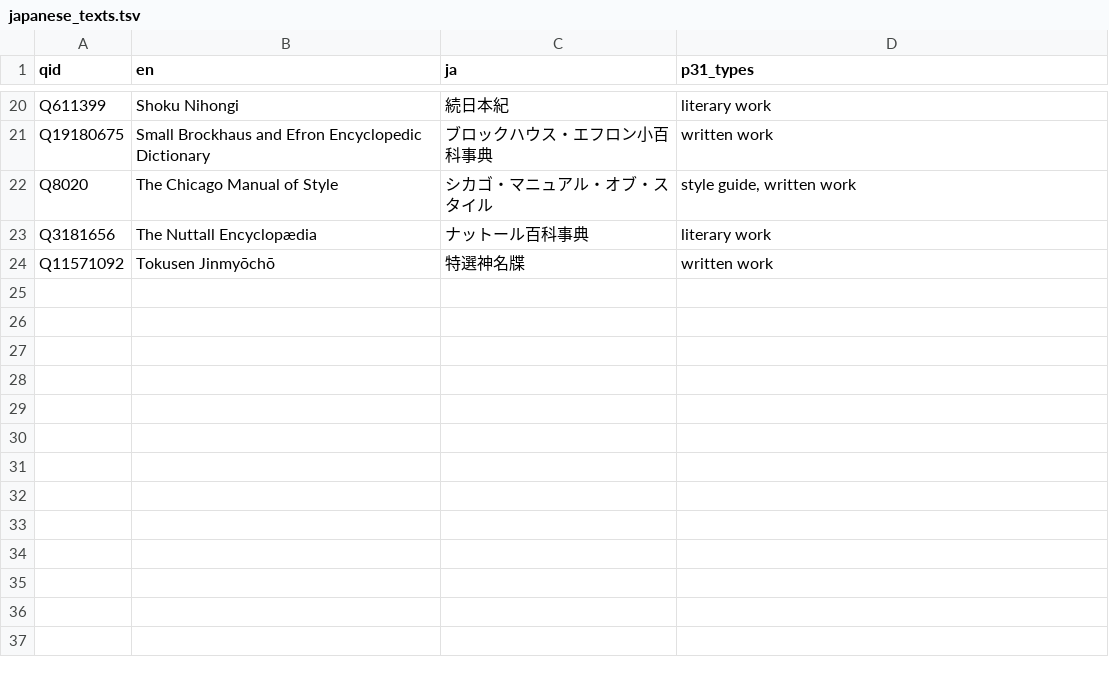
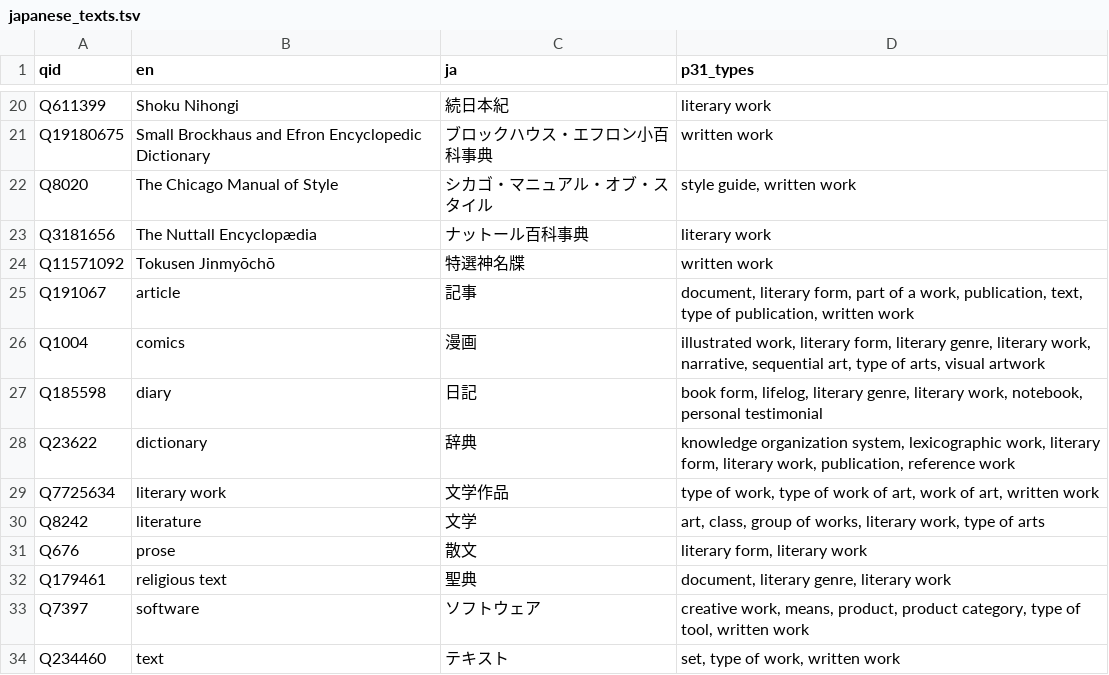
Before and after one commit to EmmaLeonhart/shintowiki-scripts, a TSV file: shinto-label-generator/bfs/japanese_texts.tsv, drawn as a sheet; only a part is shown, gaps mark what is left out; the diff names each change by its address in the sheet, - before the commit and + after, or states it on an @@ line.

```diff
--- a/shinto-label-generator/bfs/japanese_texts.tsv
+++ b/shinto-label-generator/bfs/japanese_texts.tsv
+row 25: Q191067 | article | 記事 | document, literary form, part of a work, publication, text, type of publication, written work
+row 26: Q1004 | comics | 漫画 | illustrated work, literary form, literary genre, literary work, narrative, sequential art, type of arts, visual artwork
+row 27: Q185598 | diary | 日記 | book form, lifelog, literary genre, literary work, notebook, personal testimonial
+row 28: Q23622 | dictionary | 辞典 | knowledge organization system, lexicographic work, literary form, literary work, publication, reference work
+row 29: Q7725634 | literary work | 文学作品 | type of work, type of work of art, work of art, written work
+row 30: Q8242 | literature | 文学 | art, class, group of works, literary work, type of arts
+row 31: Q676 | prose | 散文 | literary form, literary work
+row 32: Q179461 | religious text | 聖典 | document, literary genre, literary work
+row 33: Q7397 | software | ソフトウェア | creative work, means, product, product category, type of tool, written work
+row 34: Q234460 | text | テキスト | set, type of work, written work
```
Also changed, not shown: shinto-label-generator/bfs/texts.tsv, 4 other files.
